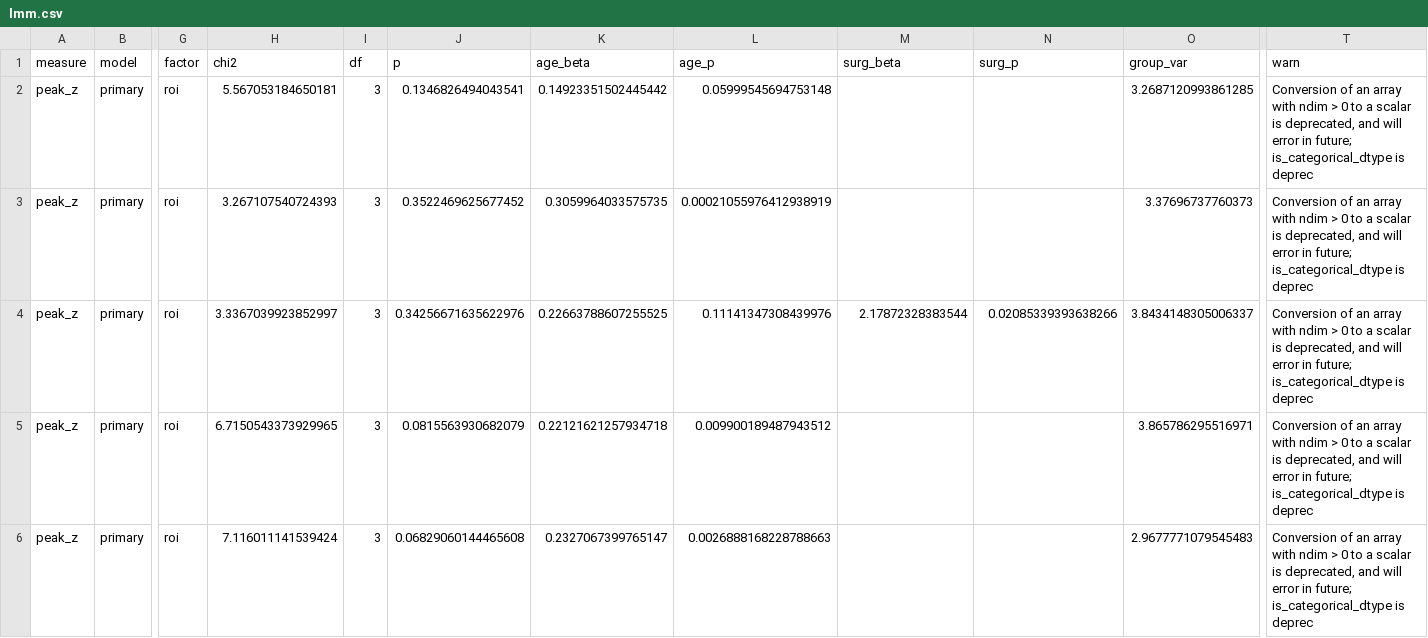
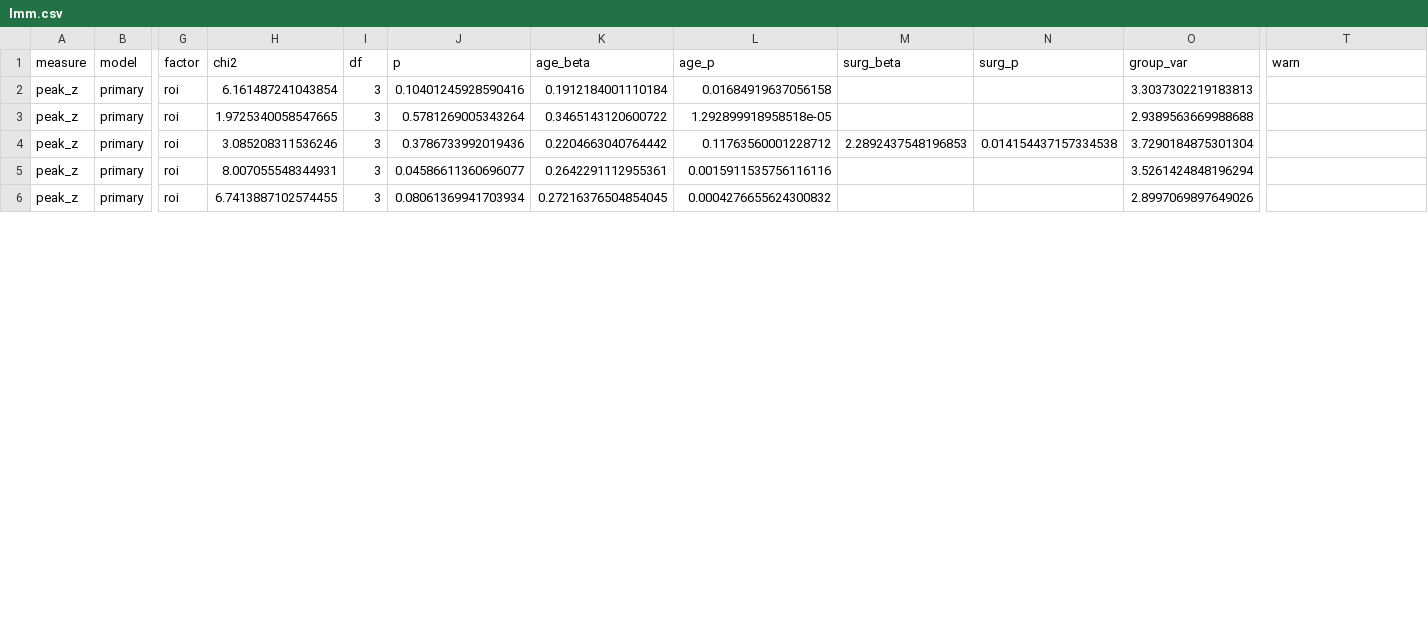
Before and after one commit to cnsimmons/sym_pt, a CSV file: lmm.csv, drawn as a sheet; only a part is shown, gaps mark what is left out; the diff covers the shown part only; the diff names each change by its address in the sheet, - before the commit and + after, or states it on an @@ line.

```diff
--- a/lmm.csv
+++ b/lmm.csv
-H2 (chi2): 5.567053184650181
+H2 (chi2): 6.161487241043854
-J2 (p): 0.1346826494043541
+J2 (p): 0.10401245928590416
-K2 (age_beta): 0.14923351502445442
+K2 (age_beta): 0.1912184001110184
-L2 (age_p): 0.05999545694753148
+L2 (age_p): 0.01684919637056158
-O2 (group_var): 3.2687120993861285
+O2 (group_var): 3.3037302219183813
-T2:T6 (warn): Conversion of an array with ndim > 0 to a scalar is deprecated, and will error in future; is_categorical_dtype is deprec
+T2:T6 (warn): (empty)
-H3 (chi2): 3.267107540724393
+H3 (chi2): 1.9725340058547665
-J3 (p): 0.3522469625677452
+J3 (p): 0.5781269005343264
-K3 (age_beta): 0.3059964033575735
+K3 (age_beta): 0.3465143120600722
-L3 (age_p): 0.00021055976412938919
+L3 (age_p): 1.292899918958518e-05
-O3 (group_var): 3.37696737760373
+O3 (group_var): 2.9389563669988688
-H4 (chi2): 3.3367039923852997
+H4 (chi2): 3.085208311536246
-J4 (p): 0.34256671635622976
+J4 (p): 0.3786733992019436
-K4 (age_beta): 0.22663788607255525
+K4 (age_beta): 0.2204663040764442
-L4 (age_p): 0.11141347308439976
+L4 (age_p): 0.11763560001228712
-M4 (surg_beta): 2.17872328383544
+M4 (surg_beta): 2.2892437548196853
-N4 (surg_p): 0.02085339393638266
+N4 (surg_p): 0.014154437157334538
-O4 (group_var): 3.8434148305006337
+O4 (group_var): 3.7290184875301304
-H5 (chi2): 6.7150543373929965
+H5 (chi2): 8.007055548344931
-J5 (p): 0.0815563930682079
+J5 (p): 0.04586611360696077
-K5 (age_beta): 0.22121621257934718
+K5 (age_beta): 0.2642291112955361
-L5 (age_p): 0.009900189487943512
+L5 (age_p): 0.0015911535756116116
-O5 (group_var): 3.865786295516971
+O5 (group_var): 3.5261424848196294
-H6 (chi2): 7.116011141539424
+H6 (chi2): 6.7413887102574455
-J6 (p): 0.06829060144465608
+J6 (p): 0.08061369941703934
-K6 (age_beta): 0.2327067399765147
+K6 (age_beta): 0.27216376504854045
-L6 (age_p): 0.0026888168228788663
+L6 (age_p): 0.0004276655624300832
-O6 (group_var): 2.9677771079545483
+O6 (group_var): 2.8997069897649026
```
Also changed, not shown: 104 edited cells elsewhere in this file, 21 other files.
